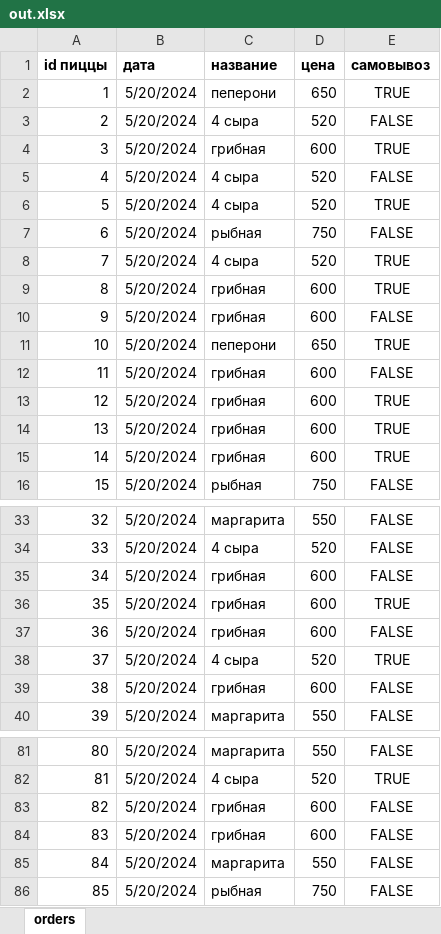
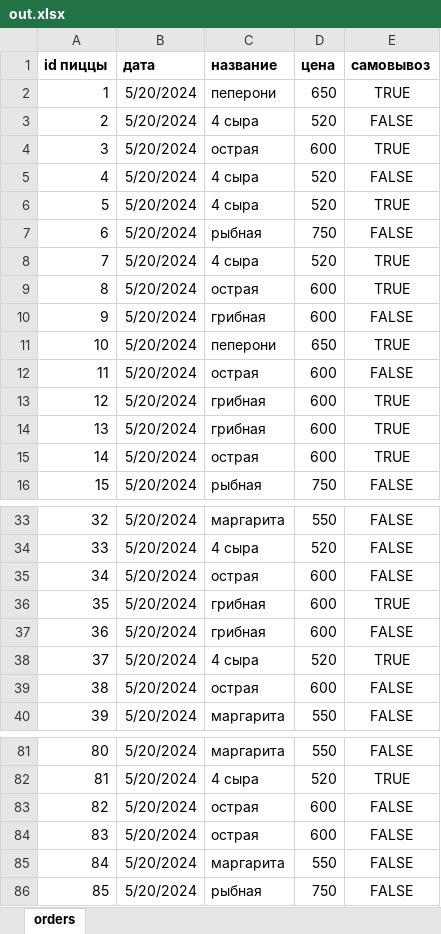
Before and after one commit to Danila-Ivashchenko/Pizzeri, an Excel workbook: out.xlsx, sheet orders, drawn as a sheet; only a part is shown, gaps mark what is left out; values as stored, in another font and other column widths than the file's, no borders; table styles not drawn; the diff covers the shown part only; the diff names each change by its address in the sheet, - before the commit and + after, or states it on an @@ line.

```diff
--- a/out.xlsx (sheet orders)
+++ b/out.xlsx (sheet orders)
-C4 (название): грибная
+C4 (название): острая
-C9 (название): грибная
+C9 (название): острая
-C12 (название): грибная
+C12 (название): острая
-C15 (название): грибная
+C15 (название): острая
-C35 (название): грибная
+C35 (название): острая
-C39 (название): грибная
+C39 (название): острая
-C83:C84 (название): грибная
+C83:C84 (название): острая
```
Also changed, not shown: 5 edited cells elsewhere in this sheet, пицца.xlsx, 4 other files.
